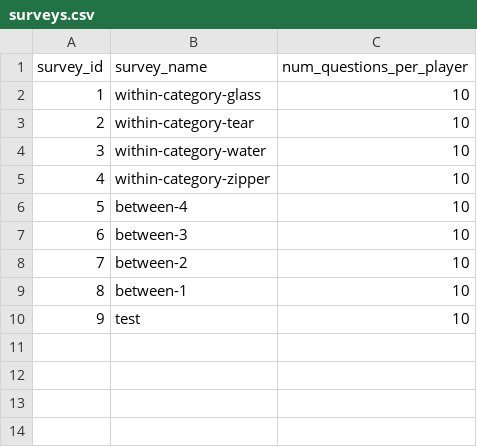
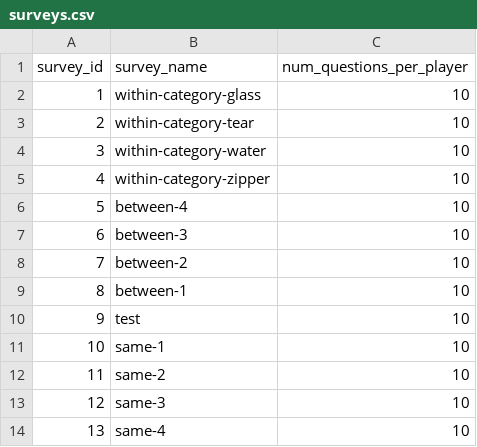
Before and after one commit to lupyanlab/words-in-transition, a CSV file: wordsintransition/data-raw/surveys.csv, drawn as a sheet.

Commit message:
More data from within subj surveys

```diff
--- a/wordsintransition/data-raw/surveys.csv
+++ b/wordsintransition/data-raw/surveys.csv
@@ -10 +10,5 @@ survey_id,survey_name,num_questions_per_player
 9,test,10
+10,same-1,10
+11,same-2,10
+12,same-3,10
+13,same-4,10
```
Also changed, not shown: wordsintransition/data-raw/responses.csv, wordsintransition/data-raw/subjects.csv, 6 other files.
